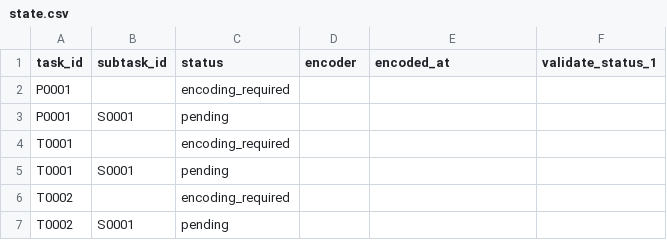
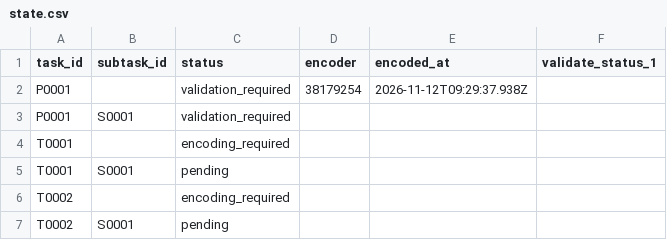
Before and after one commit to ohwjd/test-20261112-1-blume, a CSV file: tracking/state.csv, drawn as a sheet.

```diff
--- a/tracking/state.csv
+++ b/tracking/state.csv
@@ -1,4 +1,4 @@
 task_id,subtask_id,status,encoder,encoded_at,validate_status_1
-P0001,,encoding_required,,,
-P0001,S0001,pending,,,
+P0001,,validation_required,38179254,2026-11-12T09:29:37.938Z,
+P0001,S0001,validation_required,,,
 T0001,,encoding_required,,,
```
Also changed, not shown: 6 other files.
